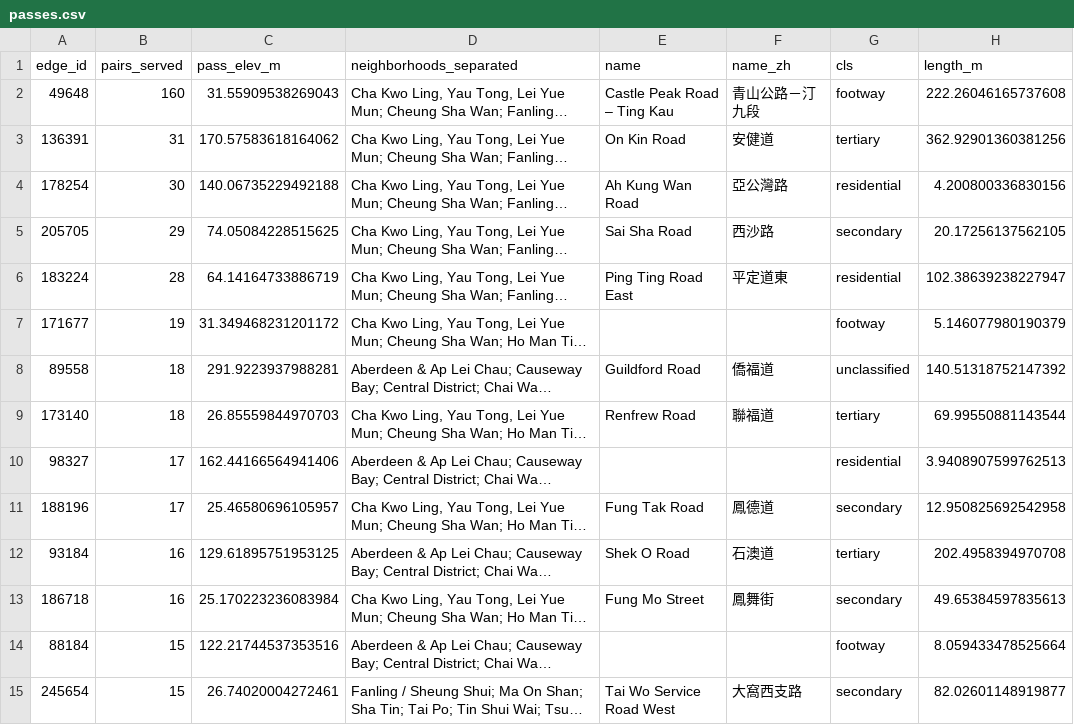
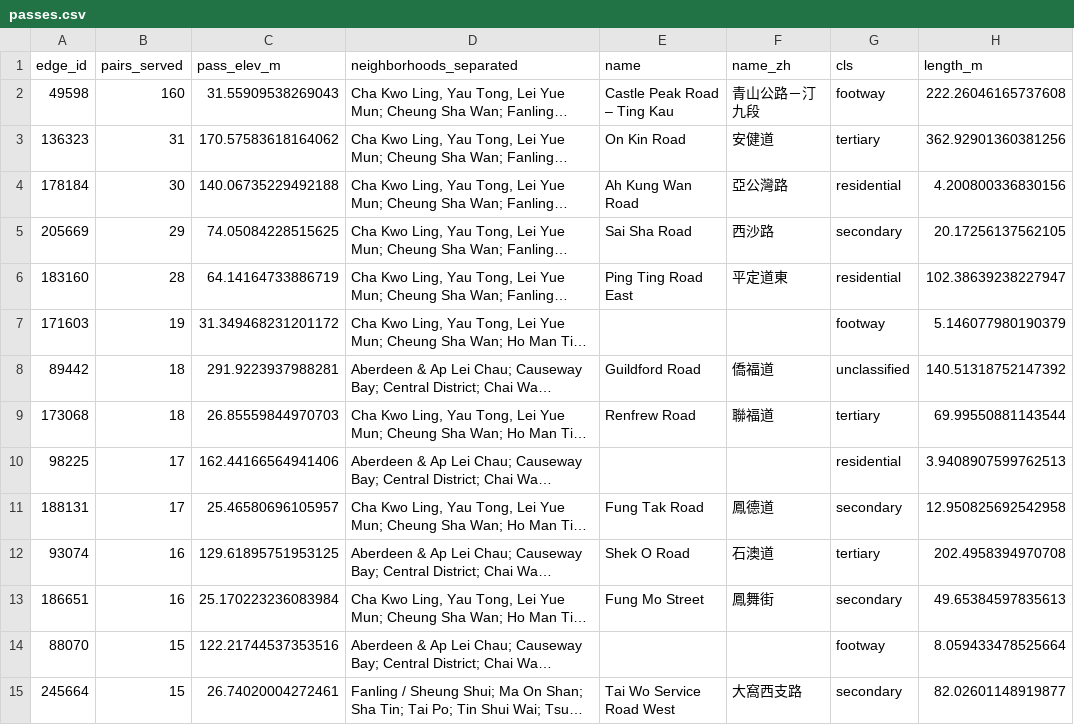
Before and after one commit to Xyrro/flattenhk, a CSV file: outputs/passes.csv, drawn as a sheet; only a part is shown; long unchanged cells end in …; the diff covers the shown part only; the diff names each change by its address in the sheet, - before the commit and + after, or states it on an @@ line.

```diff
--- a/outputs/passes.csv
+++ b/outputs/passes.csv
-A2 (edge_id): 49648
+A2 (edge_id): 49598
-A3 (edge_id): 136391
+A3 (edge_id): 136323
-A4 (edge_id): 178254
+A4 (edge_id): 178184
-A5 (edge_id): 205705
+A5 (edge_id): 205669
-A6 (edge_id): 183224
+A6 (edge_id): 183160
-A7 (edge_id): 171677
+A7 (edge_id): 171603
-A8 (edge_id): 89558
+A8 (edge_id): 89442
-A9 (edge_id): 173140
+A9 (edge_id): 173068
-A10 (edge_id): 98327
+A10 (edge_id): 98225
-A11 (edge_id): 188196
+A11 (edge_id): 188131
-A12 (edge_id): 93184
+A12 (edge_id): 93074
-A13 (edge_id): 186718
+A13 (edge_id): 186651
-A14 (edge_id): 88184
+A14 (edge_id): 88070
-A15 (edge_id): 245654
+A15 (edge_id): 245664
```
Also changed, not shown: 4 added rows, 4 removed rows and 34 edited cells elsewhere in this file, outputs/barriers.csv, outputs/basin_passes.csv, 38 other files.
